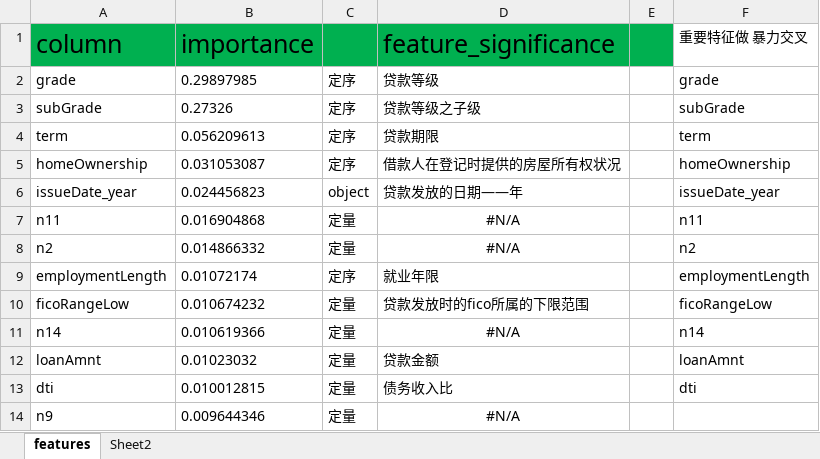
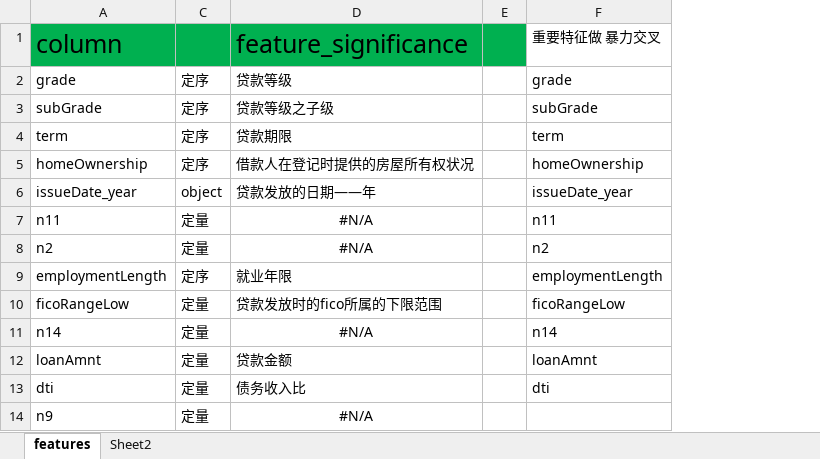
Before and after one commit to CMCofPRC/kaggle, an Excel workbook: lendingrisk/新建 Microsoft Excel 工作表.xlsx, sheet features, drawn as a sheet; only a part is shown; values as stored, in another font and other column widths than the file's, no borders; the diff names each change by its address in the sheet, - before the commit and + after, or states it on an @@ line.

```diff
--- a/lendingrisk/新建 Microsoft Excel 工作表.xlsx (sheet features)
+++ b/lendingrisk/新建 Microsoft Excel 工作表.xlsx (sheet features)
@@ column B (importance) hidden, rows 2-14: 0.29897985 | 0.27326 | 0.056209613 | 0.031053087 | 0.024456823 | 0.016904868 | 0.014866332 | 0.01072174 | 0.010674232 | 0.010619366 | 0.01023032 | 0.010012815 | 0.009644346 @@
```
Also changed, not shown: sheet Sheet2, 1 other file.
